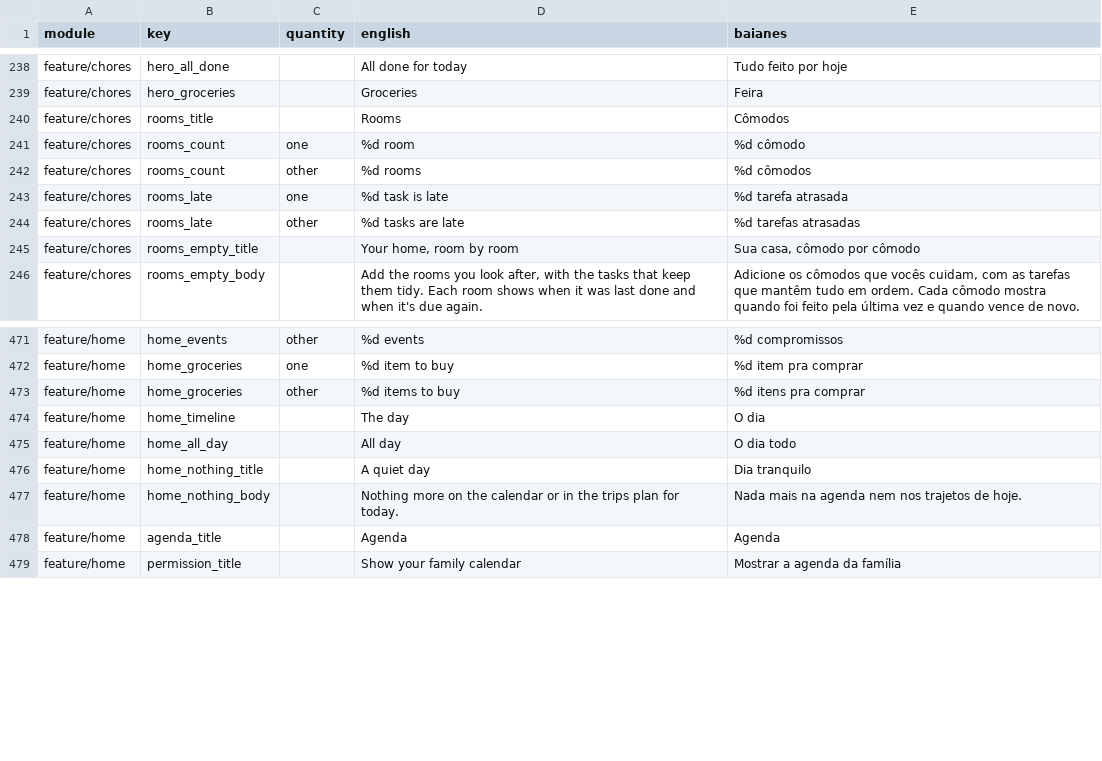
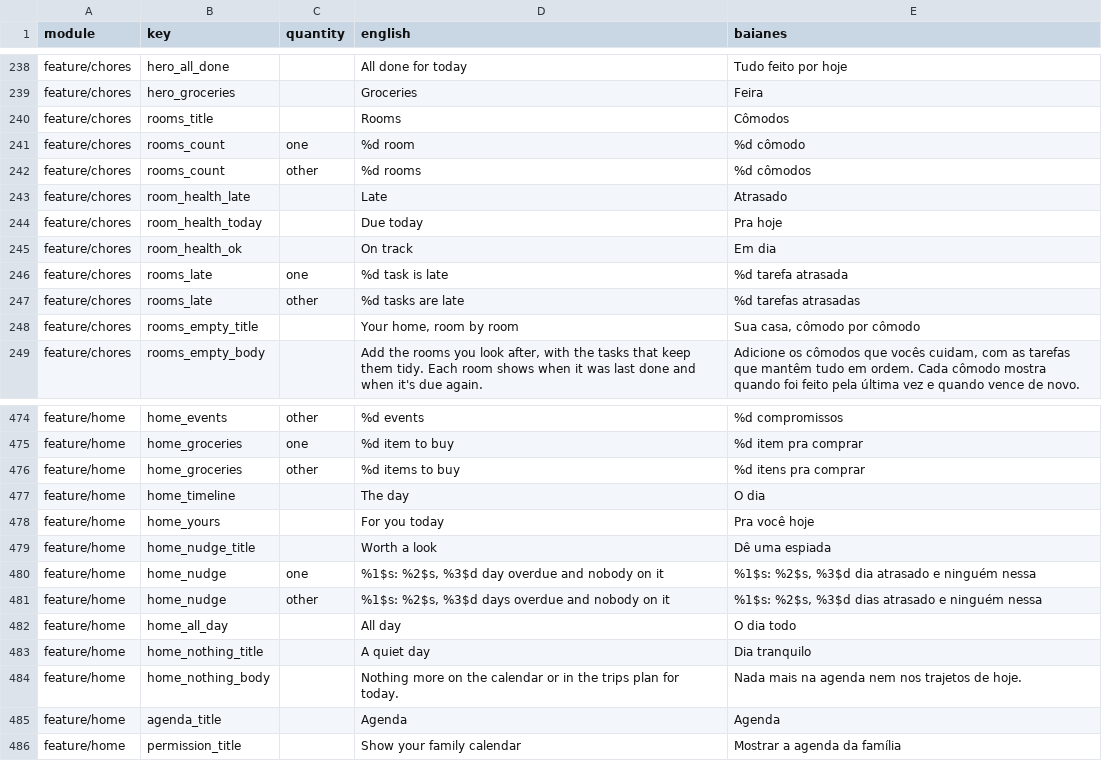
Before and after one commit to ramonvidal/ChoreMe, a CSV file: translations/baianes.csv, drawn as a sheet; only a part is shown, gaps mark what is left out.

```diff
--- a/translations/baianes.csv
+++ b/translations/baianes.csv
@@ -242,2 +242,5 @@ feature/chores,rooms_count,one,%d room,%d cômodo
 feature/chores,rooms_count,other,%d rooms,%d cômodos
+feature/chores,room_health_late,,Late,Atrasado
+feature/chores,room_health_today,,Due today,Pra hoje
+feature/chores,room_health_ok,,On track,"Em dia"
 feature/chores,rooms_late,one,%d task is late,%d tarefa atrasada
@@ -474,2 +477,6 @@ feature/home,home_groceries,other,%d items to buy,%d itens pra comprar
 feature/home,home_timeline,,The day,O dia
+feature/home,home_yours,,For you today,Pra você hoje
+feature/home,home_nudge_title,,Worth a look,Dê uma espiada
+feature/home,home_nudge,one,"%1$s: %2$s, %3$d day overdue and nobody on it","%1$s: %2$s, %3$d dia atrasado e ninguém nessa"
+feature/home,home_nudge,other,"%1$s: %2$s, %3$d days overdue and nobody on it","%1$s: %2$s, %3$d dias atrasado e ninguém nessa"
 feature/home,home_all_day,,All day,O dia todo
```
Also changed, not shown: 16 other files.
